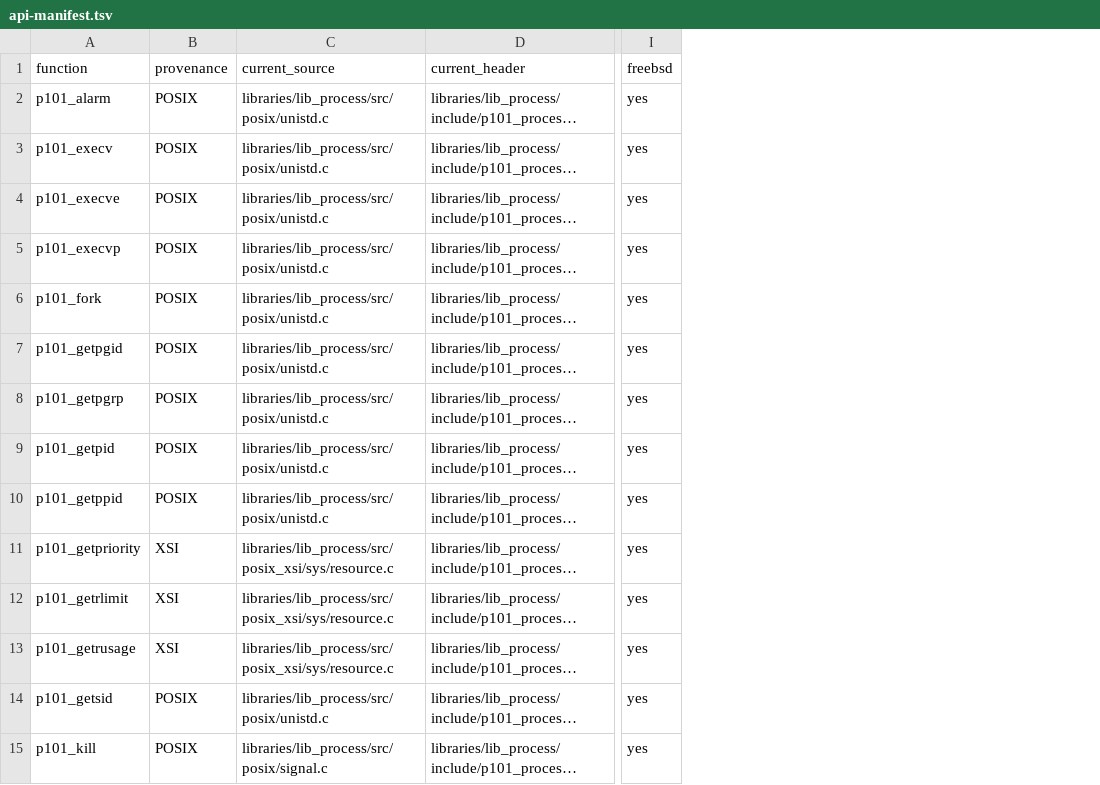
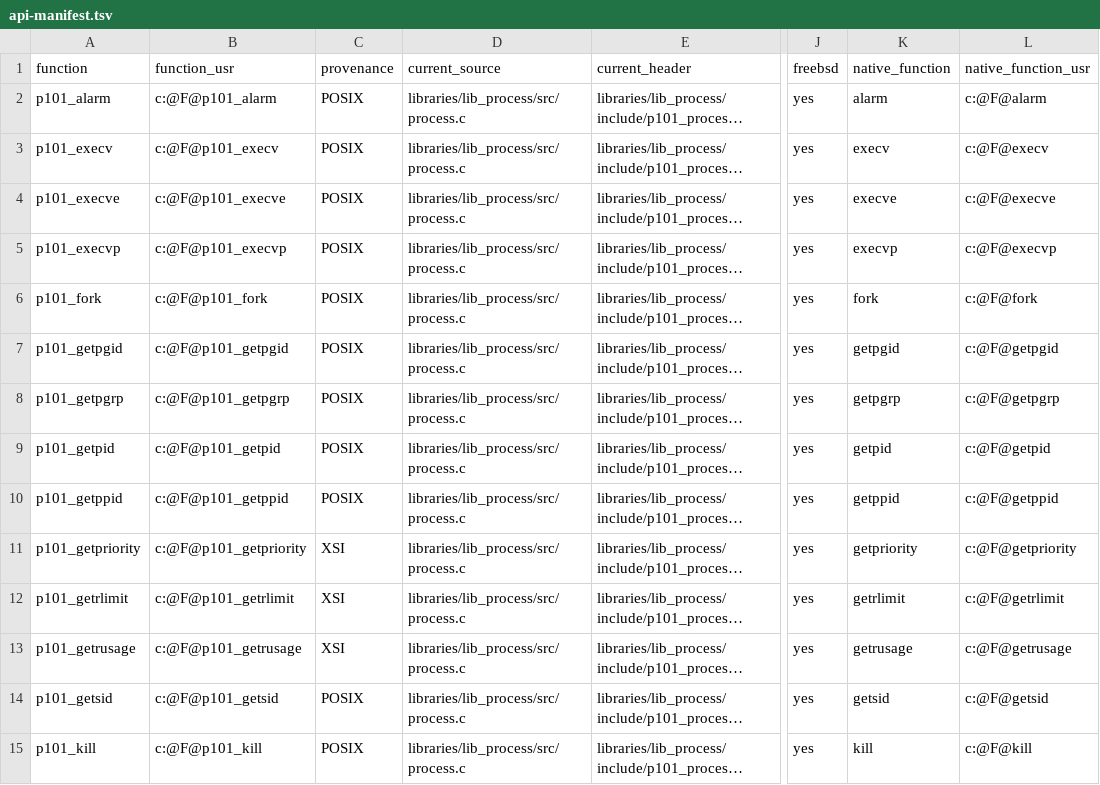
Before and after one commit to programming101dev/lib_process, a TSV file: api-manifest.tsv, drawn as a sheet; only a part is shown, gaps mark what is left out; long unchanged cells end in …; addresses are those after the commit; the diff covers the shown part only; the diff names each change by its address in the sheet, - before the commit and + after, or states it on an @@ line.

Commit message:
Flatten source layout and strengthen contracts

```diff
--- a/api-manifest.tsv
+++ b/api-manifest.tsv
+column B (function_usr), rows 2-15: c:@F@p101_alarm | c:@F@p101_execv | c:@F@p101_execve | c:@F@p101_execvp | c:@F@p101_fork | c:@F@p101_getpgid | c:@F@p101_getpgrp | c:@F@p101_getpid | c:@F@p101_getppid | c:@F@p101_getpriority | c:@F@p101_getrlimit | c:@F@p101_getrusage | c:@F@p101_getsid | c:@F@p101_kill
+column K (native_function), rows 2-15: alarm | execv | execve | execvp | fork | getpgid | getpgrp | getpid | getppid | getpriority | getrlimit | getrusage | getsid | kill
+column L (native_function_usr), rows 2-15: c:@F@alarm | c:@F@execv | c:@F@execve | c:@F@execvp | c:@F@fork | c:@F@getpgid | c:@F@getpgrp | c:@F@getpid | c:@F@getppid | c:@F@getpriority | c:@F@getrlimit | c:@F@getrusage | c:@F@getsid | c:@F@kill
-D2:D10 (current_source): libraries/lib_process/src/posix/unistd.c
+D2:D10 (current_source): libraries/lib_process/src/process.c
-D11:D13 (current_source): libraries/lib_process/src/posix_xsi/sys/resource.c
+D11:D13 (current_source): libraries/lib_process/src/process.c
-D14 (current_source): libraries/lib_process/src/posix/unistd.c
+D14 (current_source): libraries/lib_process/src/process.c
-D15 (current_source): libraries/lib_process/src/posix/signal.c
+D15 (current_source): libraries/lib_process/src/process.c
```
Also changed, not shown: 49 edited cells elsewhere in this file, 21 other files.
